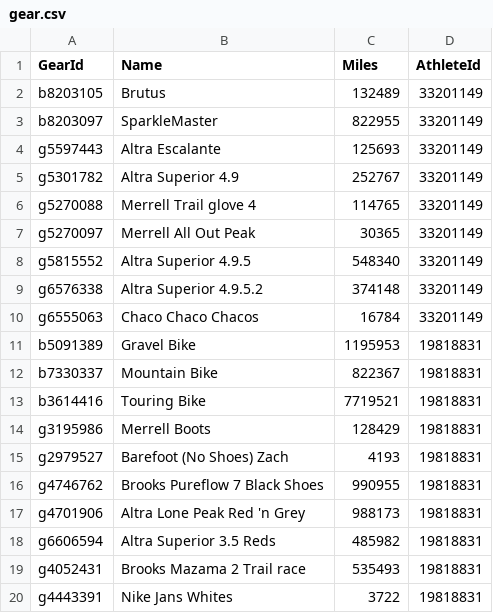
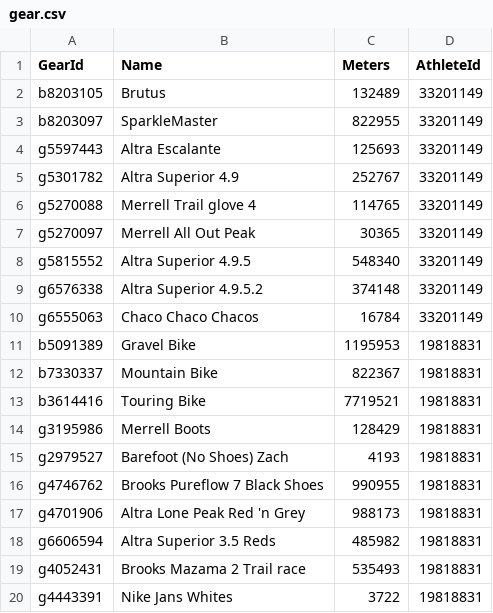
Before and after one commit to WencongY/database_project, a CSV file: FinalTables/gear.csv, drawn as a sheet.

Commit message:
Update gear.csv

```diff
--- a/FinalTables/gear.csv
+++ b/FinalTables/gear.csv
@@ -1,2 +1,2 @@
-GearId,Name,Miles,AthleteId
+GearId,Name,Meters,AthleteId
 b8203105,Brutus,132489,33201149
```
